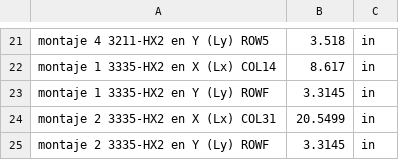
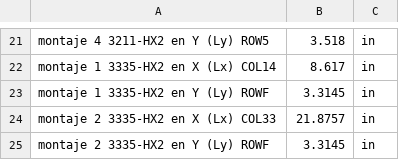
Before and after one commit to ctogit/HMI_for_SM13, a CSV file: cfg_files/Robots/Zetec/SM-13.csv, drawn as a sheet; only a part is shown, gaps mark what is left out.

```diff
--- a/cfg_files/Robots/Zetec/SM-13.csv
+++ b/cfg_files/Robots/Zetec/SM-13.csv
@@ -23,3 +23,3 @@ montaje 1 3335-HX2 en X (Lx) COL14; 8.617; in
 montaje 1 3335-HX2 en Y (Ly) ROWF  ; 3.3145; in
-montaje 2 3335-HX2 en X (Lx) COL31; 20.5499; in
+montaje 2 3335-HX2 en X (Lx) COL33; 21.8757; in
 montaje 2 3335-HX2 en Y (Ly) ROWF  ; 3.3145; in
```
Also changed, not shown: cfg_files/Heat_exchangers/_cne_purificador_3335_HX2/InspPlan1_M_1.csv, cfg_files/Heat_exchangers/_cne_purificador_3335_HX2/InspPlan2_M_1.csv, 10 other files.
